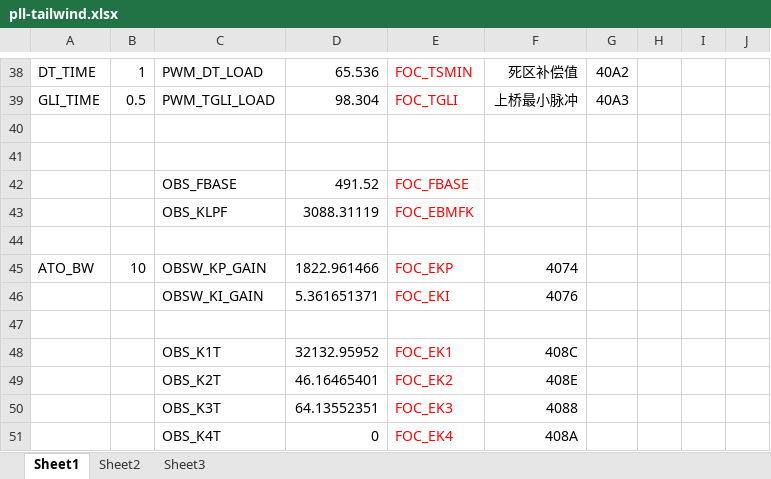
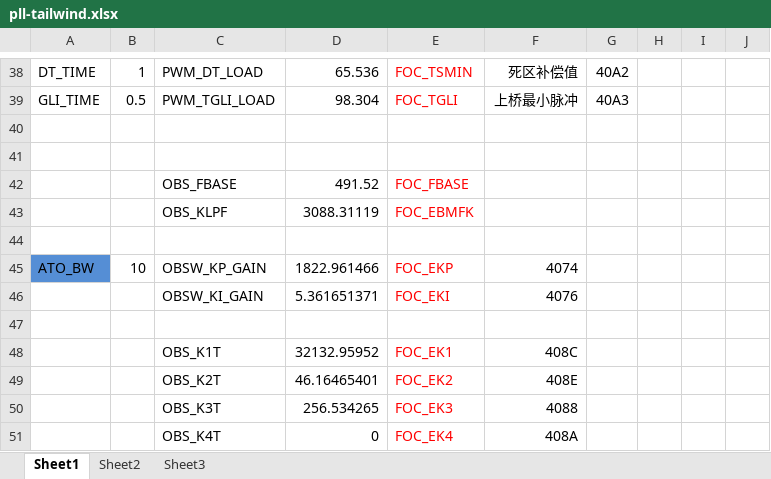
Before and after one commit to frozendavie/baifu, an Excel workbook: pll-tailwind.xlsx, sheet Sheet1, drawn as a sheet; only a part is shown, gaps mark what is left out; values as stored, in another font and other column widths than the file's, no borders; the diff names each change by its address in the sheet, - before the commit and + after, or states it on an @@ line.

Commit message:
HIGH SPEED

```diff
--- a/pll-tailwind.xlsx (sheet Sheet1)
+++ b/pll-tailwind.xlsx (sheet Sheet1)
-A45 fill: none
+A45 fill: #558ED5
-D50: 64.13552351
+D50: 256.534265
```
